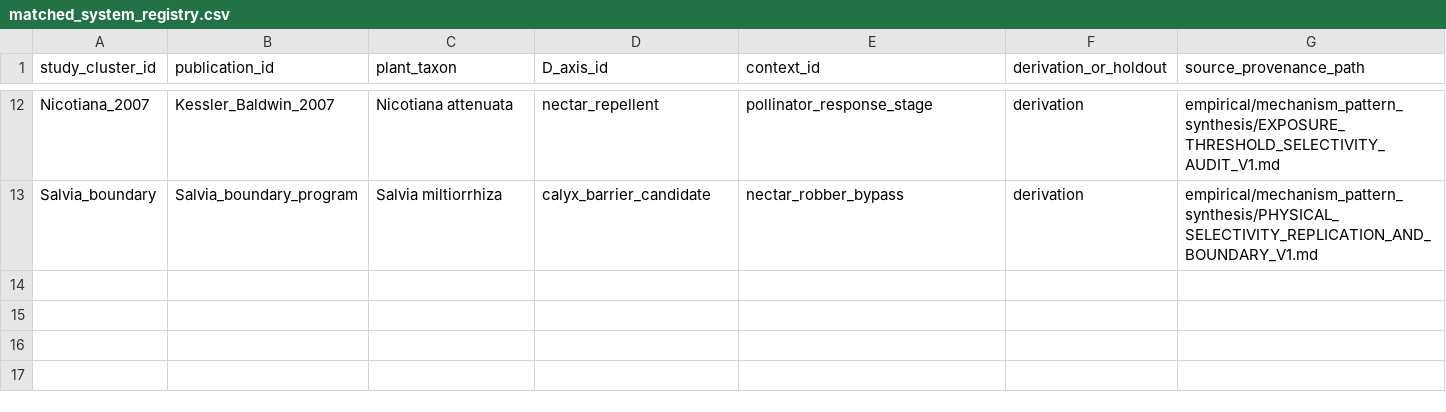
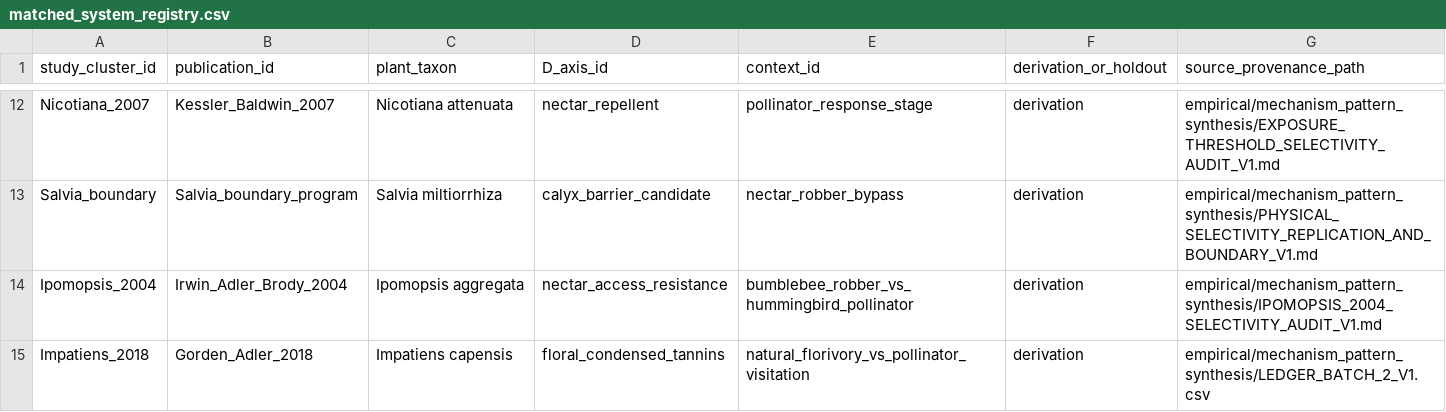
Before and after one commit to zuizui0223/bita, a CSV file: empirical/floral_defence_selectivity/matched_system_registry.csv, drawn as a sheet; only a part is shown, gaps mark what is left out; the diff names each change by its address in the sheet, - before the commit and + after, or states it on an @@ line.

Commit message:
data: inherit omitted Ipomopsis and Impatiens systems

```diff
--- a/empirical/floral_defence_selectivity/matched_system_registry.csv
+++ b/empirical/floral_defence_selectivity/matched_system_registry.csv
+row 14: Ipomopsis_2004 | Irwin_Adler_Brody_2004 | Ipomopsis aggregata | nectar_access_resistance | bumblebee_robber_vs_hummingbird_pollinator | derivation | empirical/mechanism_pattern_synthesis/IPOMOPSIS_2004_SELECTIVITY_AUDIT_V1.md
+row 15: Impatiens_2018 | Gorden_Adler_2018 | Impatiens capensis | floral_condensed_tannins | natural_florivory_vs_pollinator_visitation | derivation | empirical/mechanism_pattern_synthesis/LEDGER_BATCH_2_V1.csv
```
